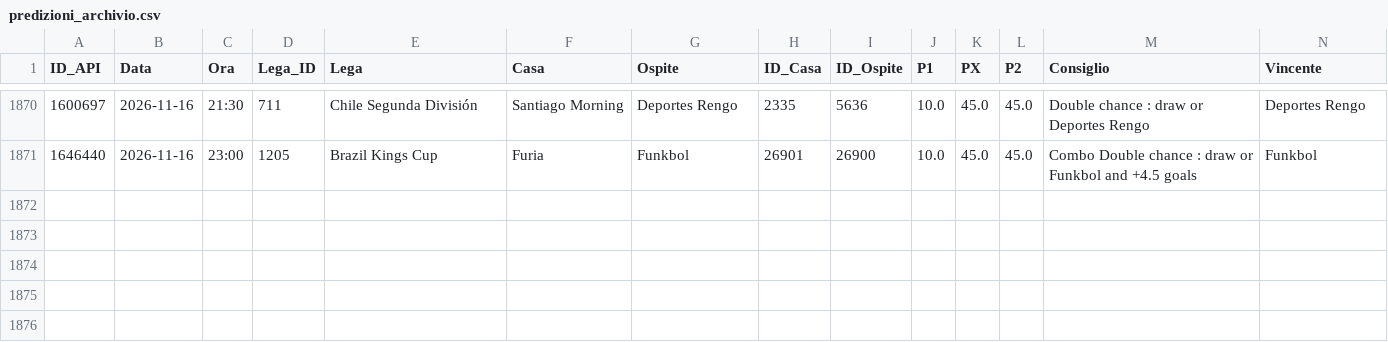
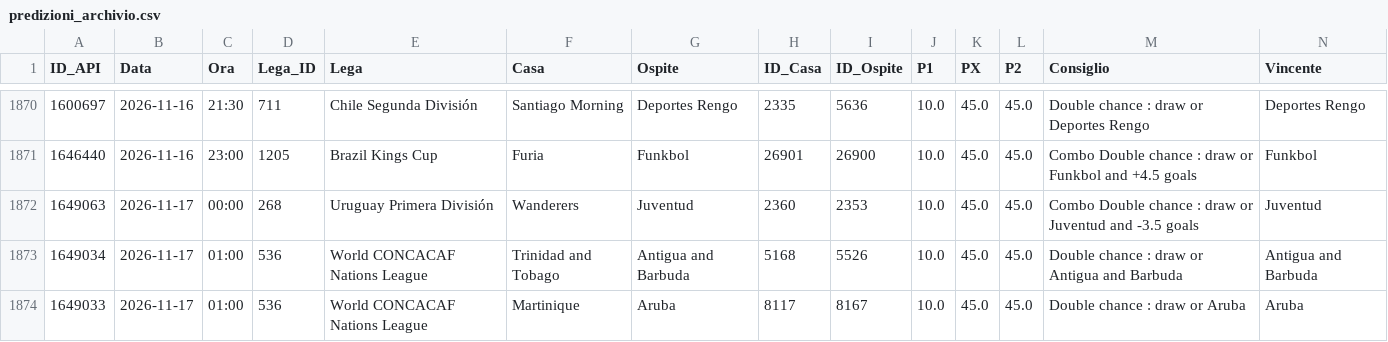
Before and after one commit to Caltiki/pronostici-repo, a CSV file: predizioni_archivio.csv, drawn as a sheet; only a part is shown, gaps mark what is left out; rows hold the shown columns only; the diff names each change by its address in the sheet, - before the commit and + after, or states it on an @@ line.

```diff
--- a/predizioni_archivio.csv
+++ b/predizioni_archivio.csv
+row 1872: 1649063 | 2026-11-17 | 00:00 | 268 | Uruguay Primera División | Wanderers | Juventud | 2360 | 2353 | 10.0 | 45.0 | 45.0 | Combo Double chance : draw or Juventud and -3.5 goals | Juventud
+row 1873: 1649034 | 2026-11-17 | 01:00 | 536 | World CONCACAF Nations League | Trinidad and Tobago | Antigua and Barbuda | 5168 | 5526 | 10.0 | 45.0 | 45.0 | Double chance : draw or Antigua and Barbuda | Antigua and Barbuda
+row 1874: 1649033 | 2026-11-17 | 01:00 | 536 | World CONCACAF Nations League | Martinique | Aruba | 8117 | 8167 | 10.0 | 45.0 | 45.0 | Double chance : draw or Aruba | Aruba
```
Also changed, not shown: altribook_archivio.csv, best_archivio.csv, 29 other files.
